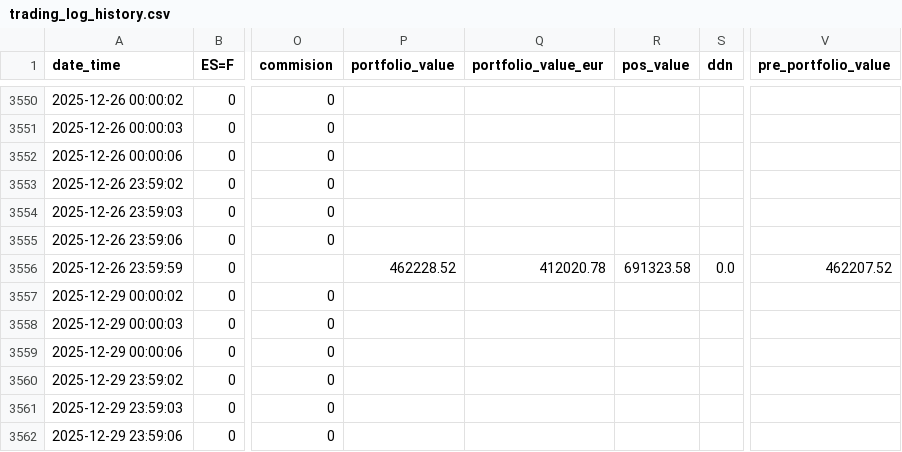
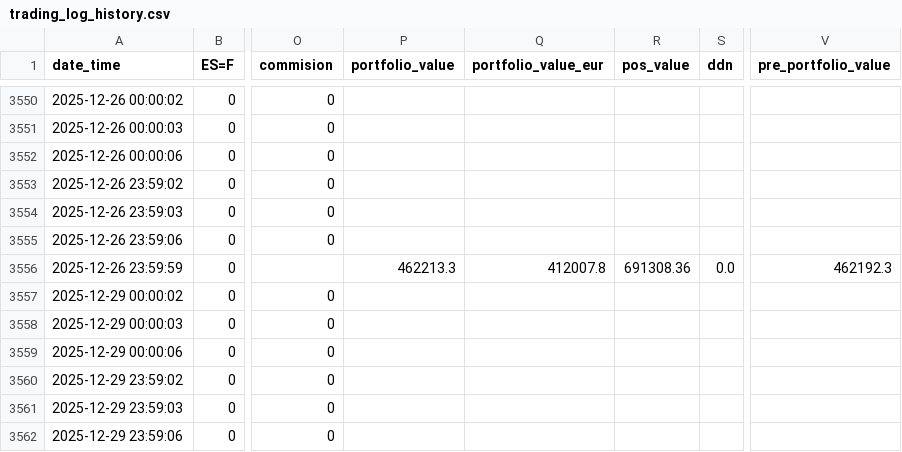
Before and after one commit to ruizcarr/QuantTradingApp_250509, a CSV file: results/trading_log_history.csv, drawn as a sheet; only a part is shown, gaps mark what is left out; the diff covers the shown part only; the diff names each change by its address in the sheet, - before the commit and + after, or states it on an @@ line.

```diff
--- a/results/trading_log_history.csv
+++ b/results/trading_log_history.csv
-P3556 (portfolio_value): 462228.52
+P3556 (portfolio_value): 462213.3
-Q3556 (portfolio_value_eur): 412020.78
+Q3556 (portfolio_value_eur): 412007.8
-R3556 (pos_value): 691323.58
+R3556 (pos_value): 691308.36
-V3556 (pre_portfolio_value): 462207.52
+V3556 (pre_portfolio_value): 462192.3
```
Also changed, not shown: 24 edited cells elsewhere in this file, 2 other files.
